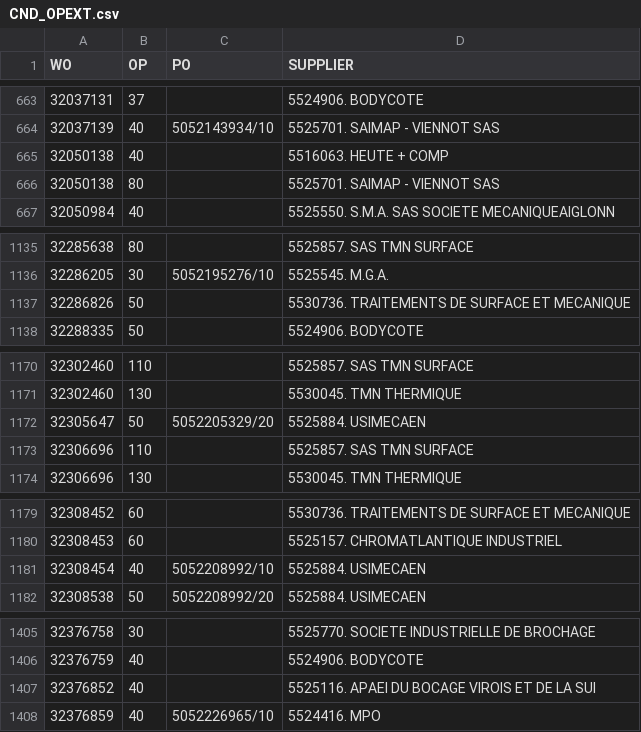
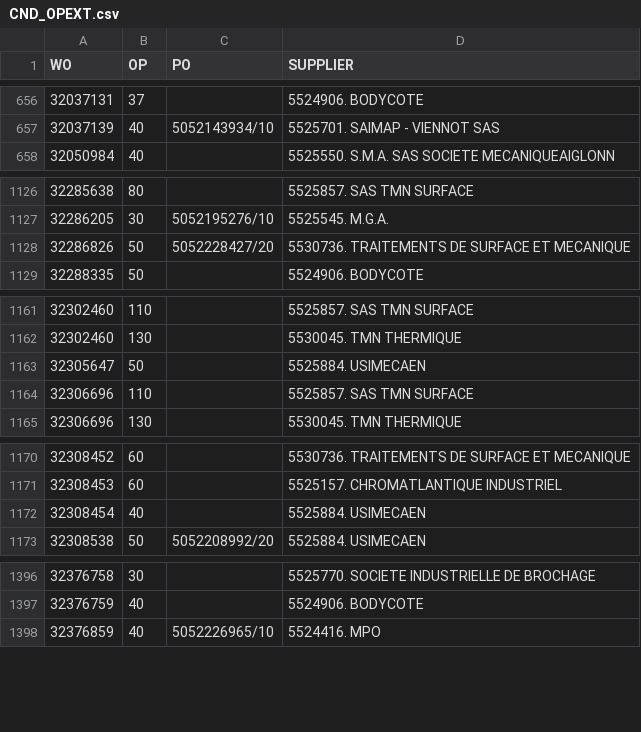
Before and after one commit to Visualys/Cyberplan, a CSV file: CND_OPEXT.csv, drawn as a sheet; only a part is shown, gaps mark what is left out; removed rows and columns are numbered as before the commit, all else as after; the diff covers the shown part only; the diff names each change by its address in the sheet, - before the commit and + after, or states it on an @@ line.

```diff
--- a/CND_OPEXT.csv
+++ b/CND_OPEXT.csv
-row 665: 32050138 | 40 |  | 5516063. HEUTE + COMP
-row 666: 32050138 | 80 |  | 5525701. SAIMAP - VIENNOT SAS
-C1128 (PO): (empty)
+C1128 (PO): 5052228427/20
-C1163 (PO): 5052205329/20
+C1163 (PO): (empty)
-C1172 (PO): 5052208992/10
+C1172 (PO): (empty)
-row 1407: 32376852 | 40 |  | 5525116. APAEI DU BOCAGE VIROIS ET DE LA SUI
```
Also changed, not shown: 2 added rows, 9 removed rows and 2 edited cells elsewhere in this file.
